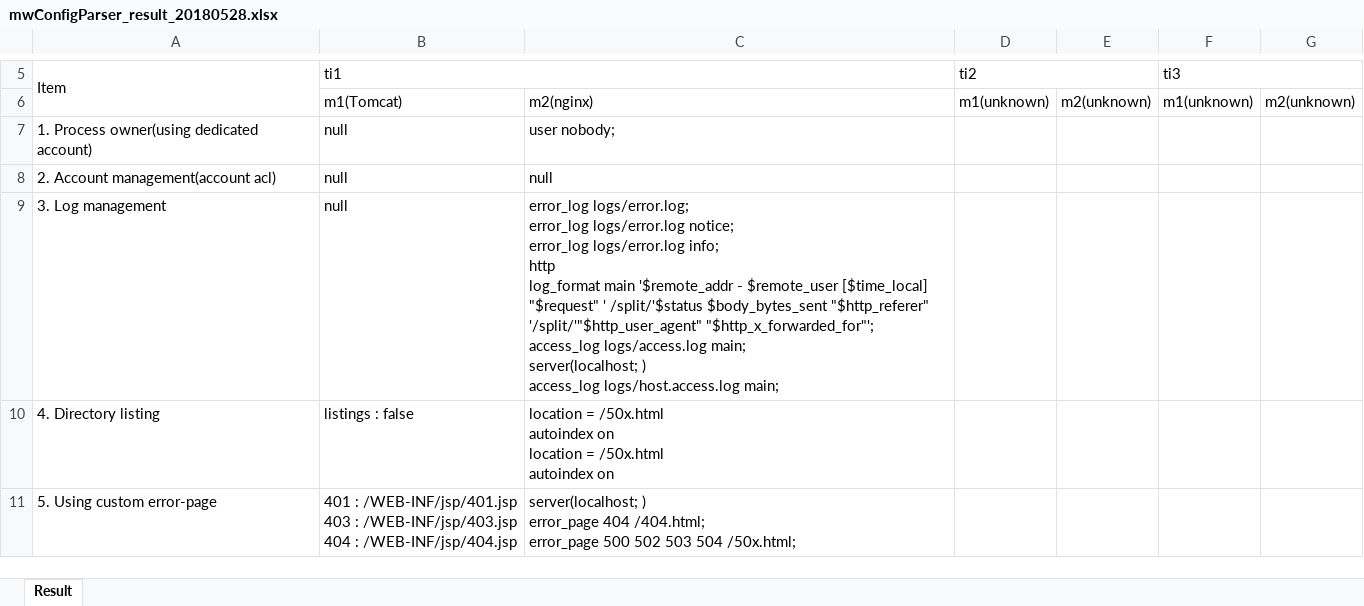
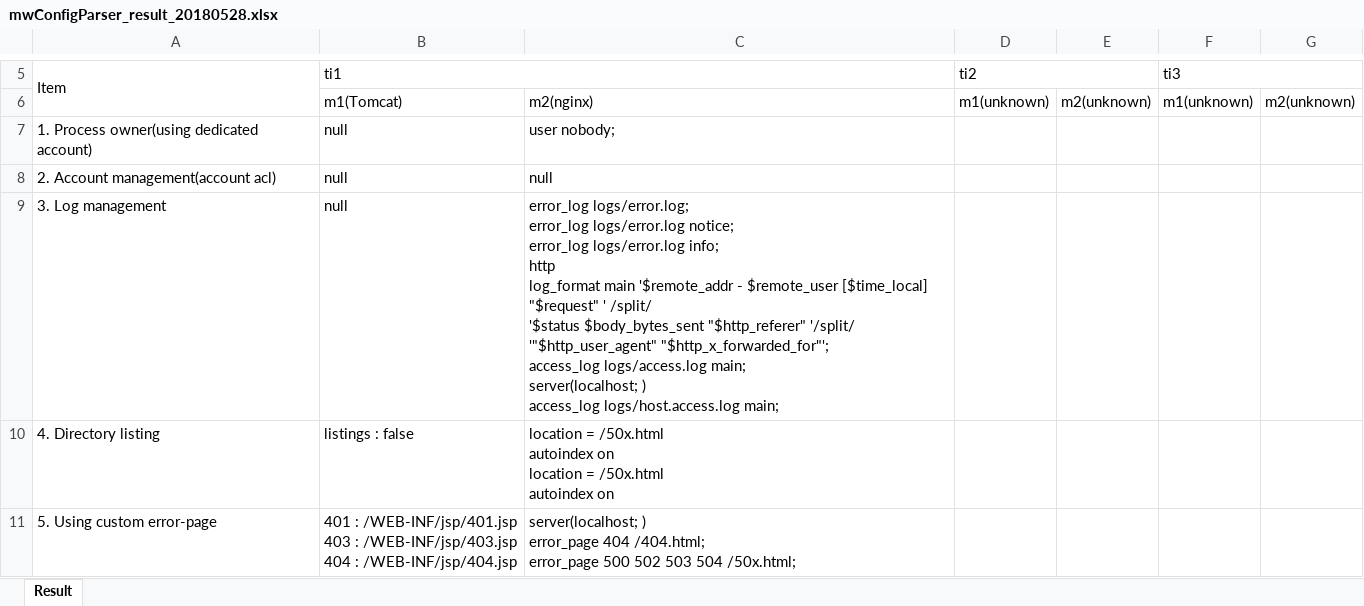
Before and after one commit to LeMG/MW-config-parser, an Excel workbook: mwConfigParser_result_20180528.xlsx, sheet Result, drawn as a sheet; only a part is shown, gaps mark what is left out; values as stored, in another font and other column widths than the file's, no borders; ↵ is a line break in a cell; the diff names each change by its address in the sheet, - before the commit and + after, or states it on an @@ line.

Commit message:
start implement httpdParser

```diff
--- a/mwConfigParser_result_20180528.xlsx (sheet Result)
+++ b/mwConfigParser_result_20180528.xlsx (sheet Result)
-C9: …"$request" ' /split/'$status $body_bytes_sent "$http_referer" '/split/'"$http_user_agent" "$http_x_forwarded_for"'; ↵ access_log…
+C9: …"$request" ' /split/ ↵ '$status $body_bytes_sent "$http_referer" '/split/ ↵ '"$http_user_agent" "$http_x_forwarded_for"'; ↵ access_log…
```
Also changed, not shown: 11 other files.
